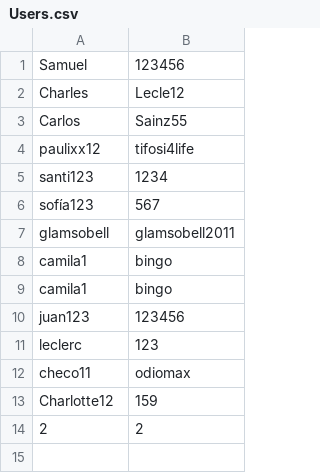
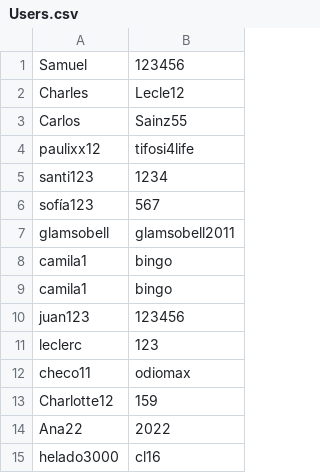
Before and after one commit to paulabaal12/Proyecto-POO-2022, a CSV file: src/DataStore/Archivos/Users.csv, drawn as a sheet; removed rows and columns are numbered as before the commit, all else as after; the diff names each change by its address in the sheet, - before the commit and + after, or states it on an @@ line.

```diff
--- a/src/DataStore/Archivos/Users.csv
+++ b/src/DataStore/Archivos/Users.csv
-row 14: 2 | 2
+row 14: Ana22 | 2022
+row 15: helado3000 | cl16
```
Also changed, not shown: 9 other files.
